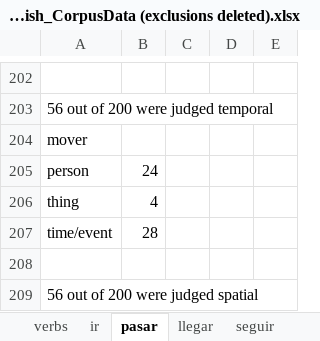
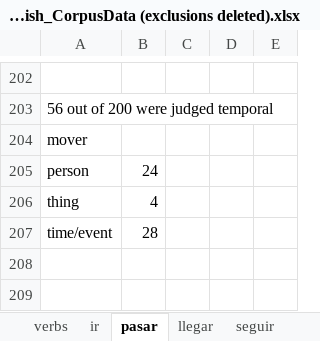
Before and after one commit to sduffy49/temporal_motion_typological_perspective, an Excel workbook: Spanish_CorpusData (exclusions deleted).xlsx, sheet pasar, drawn as a sheet; only a part is shown, gaps mark what is left out; values as stored, in another font and other column widths than the file's, no borders; the diff names each change by its address in the sheet, - before the commit and + after, or states it on an @@ line.

```diff
--- a/Spanish_CorpusData (exclusions deleted).xlsx (sheet pasar)
+++ b/Spanish_CorpusData (exclusions deleted).xlsx (sheet pasar)
-row 208: (empty)
-row 209: 56 out of 200 were judged spatial
```
Also changed, not shown: sheet verbs, sheet ir.
